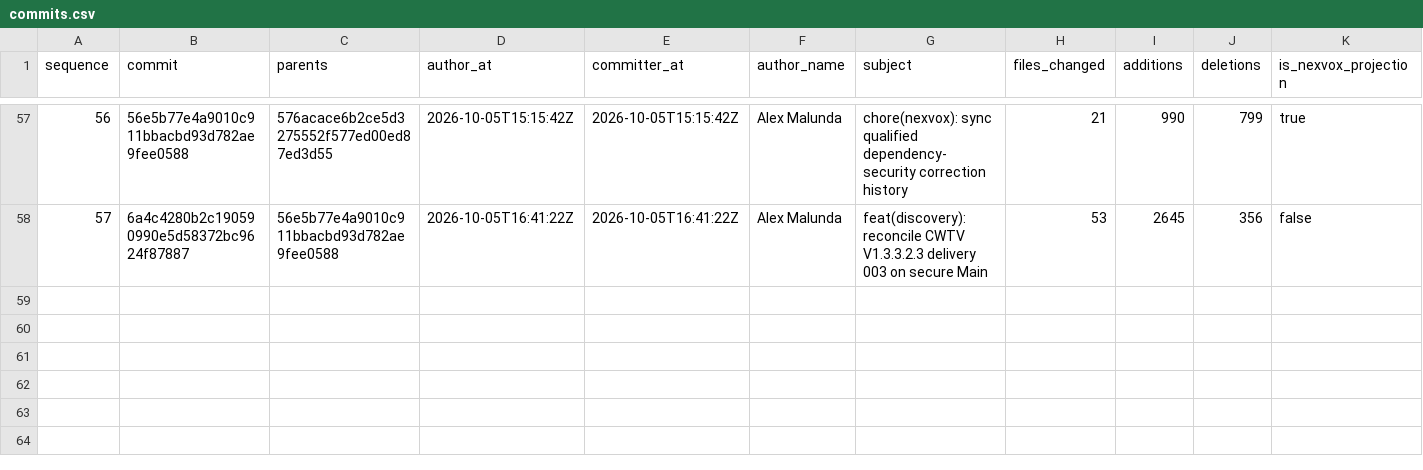
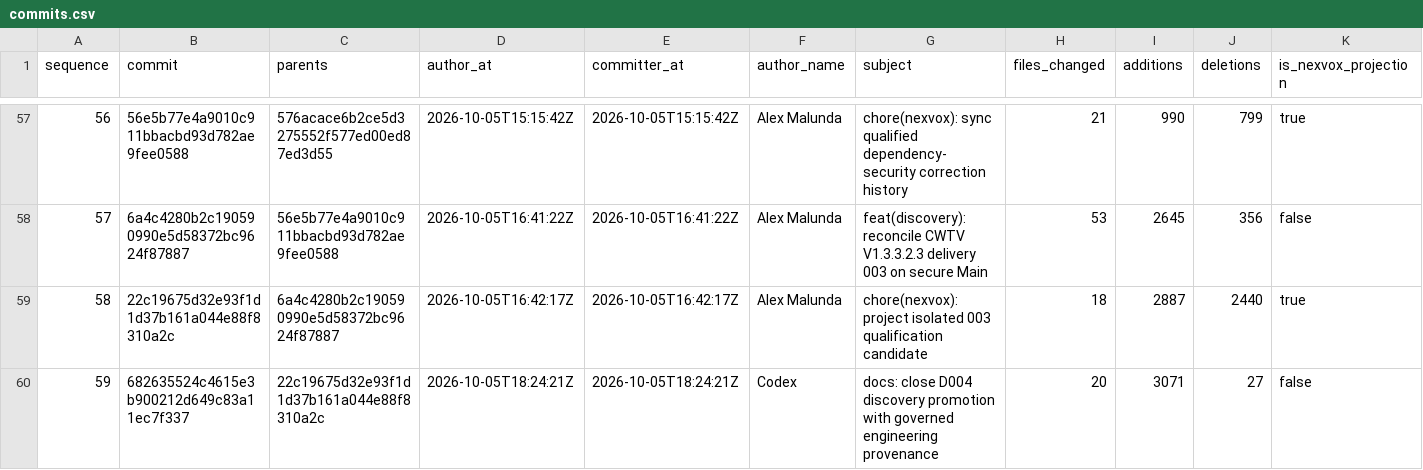
Before and after one commit to Asleki/cinewatch-tv, a CSV file: nexvox/engineering/datasets/commits.csv, drawn as a sheet; only a part is shown, gaps mark what is left out; rows hold the shown columns only; the diff names each change by its address in the sheet, - before the commit and + after, or states it on an @@ line.

```diff
--- a/nexvox/engineering/datasets/commits.csv
+++ b/nexvox/engineering/datasets/commits.csv
+row 59: 58 | 22c19675d32e93f1d1d37b161a044e88f8310a2c | 6a4c4280b2c190590990e5d58372bc9624f87887 | 2026-10-05T16:42:17Z | 2026-10-05T16:42:17Z | Alex Malunda | chore(nexvox): project isolated 003 qualification candidate | 18 | 2887 | 2440 | true
+row 60: 59 | 682635524c4615e3b900212d649c83a11ec7f337 | 22c19675d32e93f1d1d37b161a044e88f8310a2c | 2026-10-05T18:24:21Z | 2026-10-05T18:24:21Z | Codex | docs: close D004 discovery promotion with governed engineering provenance | 20 | 3071 | 27 | false
```
Also changed, not shown: nexvox/engineering/datasets/artifacts.csv, nexvox/engineering/datasets/commit-changes.csv, 19 other files.
